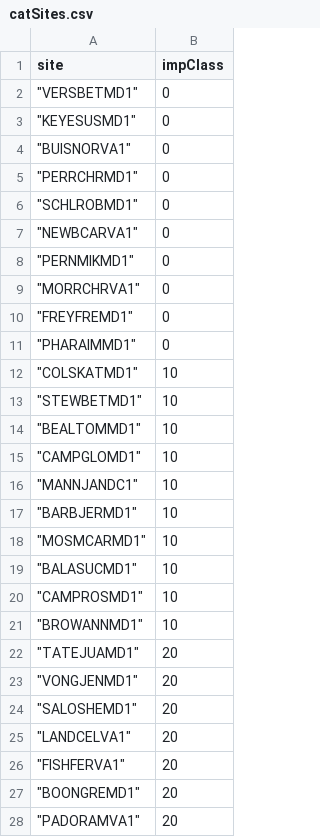
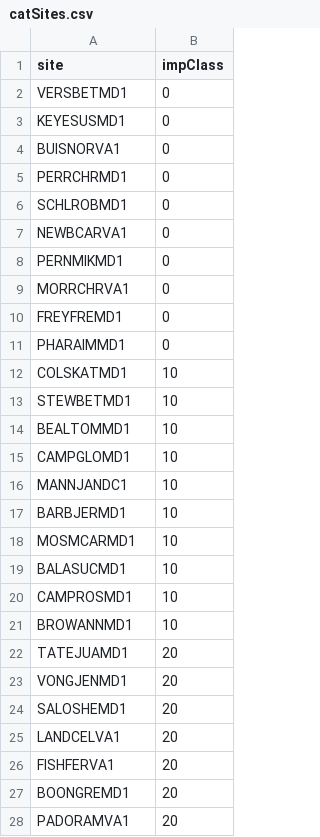
Before and after one commit to bsevansunc/birdCats, a CSV file: birdCats/data/catSites.csv, drawn as a sheet; only a part is shown; the diff covers the shown part only.

Commit message:
removed weird quoting

```diff
--- a/birdCats/data/catSites.csv
+++ b/birdCats/data/catSites.csv
@@ -1,28 +1,28 @@
 site,impClass
-"""VERSBETMD1""",0
-"""KEYESUSMD1""",0
-"""BUISNORVA1""",0
-"""PERRCHRMD1""",0
-"""SCHLROBMD1""",0
-"""NEWBCARVA1""",0
-"""PERNMIKMD1""",0
-"""MORRCHRVA1""",0
-"""FREYFREMD1""",0
-"""PHARAIMMD1""",0
-"""COLSKATMD1""",10
-"""STEWBETMD1""",10
-"""BEALTOMMD1""",10
-"""CAMPGLOMD1""",10
-"""MANNJANDC1""",10
-"""BARBJERMD1""",10
-"""MOSMCARMD1""",10
-"""BALASUCMD1""",10
-"""CAMPROSMD1""",10
-"""BROWANNMD1""",10
-"""TATEJUAMD1""",20
-"""VONGJENMD1""",20
-"""SALOSHEMD1""",20
-"""LANDCELVA1""",20
-"""FISHFERVA1""",20
-"""BOONGREMD1""",20
-"""PADORAMVA1""",20
+VERSBETMD1,0
+KEYESUSMD1,0
+BUISNORVA1,0
+PERRCHRMD1,0
+SCHLROBMD1,0
+NEWBCARVA1,0
+PERNMIKMD1,0
+MORRCHRVA1,0
+FREYFREMD1,0
+PHARAIMMD1,0
+COLSKATMD1,10
+STEWBETMD1,10
+BEALTOMMD1,10
+CAMPGLOMD1,10
+MANNJANDC1,10
+BARBJERMD1,10
+MOSMCARMD1,10
+BALASUCMD1,10
+CAMPROSMD1,10
+BROWANNMD1,10
+TATEJUAMD1,20
+VONGJENMD1,20
+SALOSHEMD1,20
+LANDCELVA1,20
+FISHFERVA1,20
+BOONGREMD1,20
+PADORAMVA1,20
```
Also changed, not shown: 26 edited cells elsewhere in this file.
